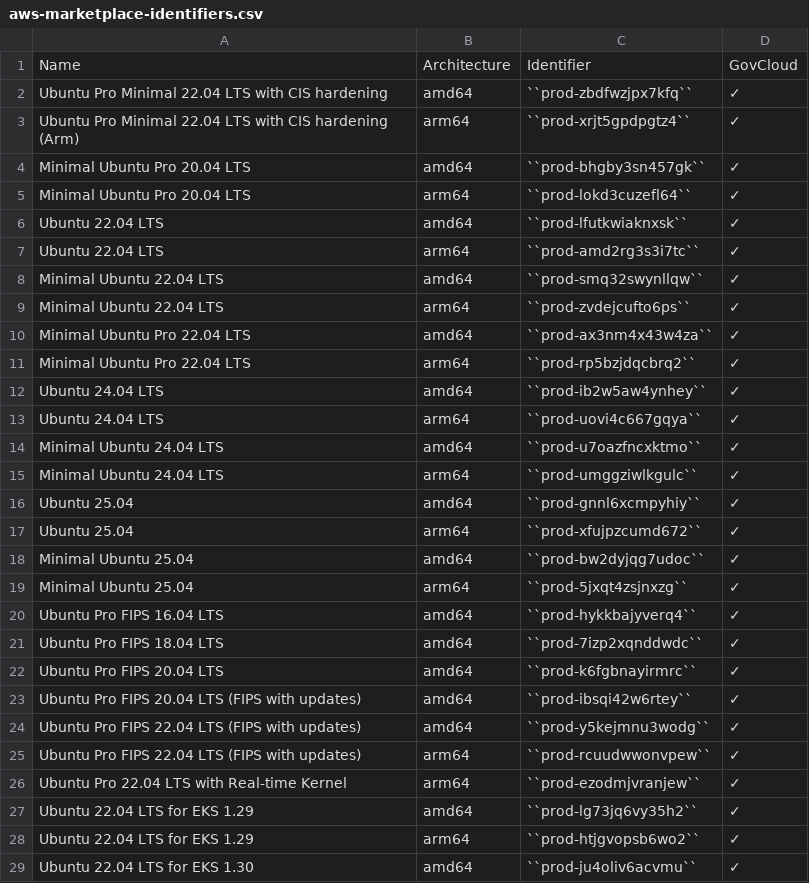
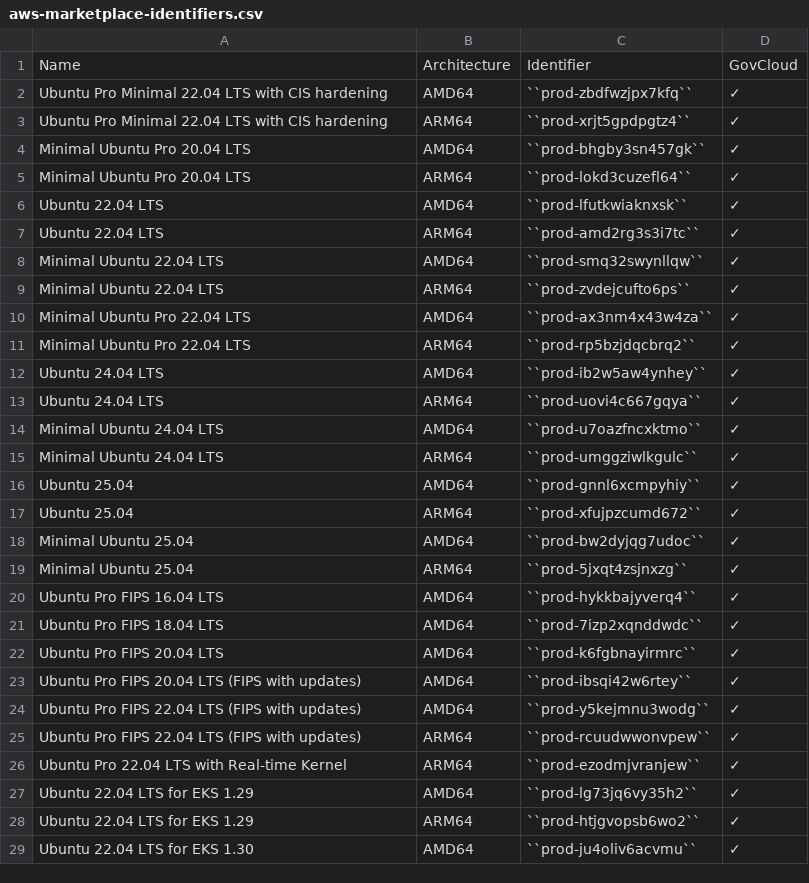
Before and after one commit to canonical/ubuntu-cloud-docs, a CSV file: docs/aws/aws-how-to/instances/aws-marketplace-identifiers.csv, drawn as a sheet; only a part is shown; the diff covers the shown part only.

```diff
--- a/docs/aws/aws-how-to/instances/aws-marketplace-identifiers.csv
+++ b/docs/aws/aws-how-to/instances/aws-marketplace-identifiers.csv
@@ -1,29 +1,29 @@
 Name,Architecture,Identifier,GovCloud
-Ubuntu Pro Minimal 22.04 LTS with CIS hardening,amd64,``prod-zbdfwzjpx7kfq``,✓
-Ubuntu Pro Minimal 22.04 LTS with CIS hardening (Arm),arm64,``prod-xrjt5gpdpgtz4``,✓
-Minimal Ubuntu Pro 20.04 LTS,amd64,``prod-bhgby3sn457gk``,✓
-Minimal Ubuntu Pro 20.04 LTS,arm64,``prod-lokd3cuzefl64``,✓
-Ubuntu 22.04 LTS,amd64,``prod-lfutkwiaknxsk``,✓
-Ubuntu 22.04 LTS,arm64,``prod-amd2rg3s3i7tc``,✓
-Minimal Ubuntu 22.04 LTS,amd64,``prod-smq32swynllqw``,✓
-Minimal Ubuntu 22.04 LTS,arm64,``prod-zvdejcufto6ps``,✓
-Minimal Ubuntu Pro 22.04 LTS,amd64,``prod-ax3nm4x43w4za``,✓
-Minimal Ubuntu Pro 22.04 LTS,arm64,``prod-rp5bzjdqcbrq2``,✓
-Ubuntu 24.04 LTS,amd64,``prod-ib2w5aw4ynhey``,✓
-Ubuntu 24.04 LTS,arm64,``prod-uovi4c667gqya``,✓
-Minimal Ubuntu 24.04 LTS,amd64,``prod-u7oazfncxktmo``,✓
-Minimal Ubuntu 24.04 LTS,arm64,``prod-umggziwlkgulc``,✓
-Ubuntu 25.04,amd64,``prod-gnnl6xcmpyhiy``,✓
-Ubuntu 25.04,arm64,``prod-xfujpzcumd672``,✓
-Minimal Ubuntu 25.04,amd64,``prod-bw2dyjqg7udoc``,✓
-Minimal Ubuntu 25.04,arm64,``prod-5jxqt4zsjnxzg``,✓
-Ubuntu Pro FIPS 16.04 LTS,amd64,``prod-hykkbajyverq4``,✓
-Ubuntu Pro FIPS 18.04 LTS,amd64,``prod-7izp2xqnddwdc``,✓
-Ubuntu Pro FIPS 20.04 LTS,amd64,``prod-k6fgbnayirmrc``,✓
-Ubuntu Pro FIPS 20.04 LTS (FIPS with updates),amd64,``prod-ibsqi42w6rtey``,✓
-Ubuntu Pro FIPS 22.04 LTS (FIPS with updates),amd64,``prod-y5kejmnu3wodg``,✓
-Ubuntu Pro FIPS 22.04 LTS (FIPS with updates),arm64,``prod-rcuudwwonvpew``,✓
-Ubuntu Pro 22.04 LTS with Real-time Kernel,arm64,``prod-ezodmjvranjew``,✓
-Ubuntu 22.04 LTS for EKS 1.29,amd64,``prod-lg73jq6vy35h2``,✓
-Ubuntu 22.04 LTS for EKS 1.29,arm64,``prod-htjgvopsb6wo2``,✓
-Ubuntu 22.04 LTS for EKS 1.30,amd64,``prod-ju4oliv6acvmu``,✓
+Ubuntu Pro Minimal 22.04 LTS with CIS hardening,AMD64,``prod-zbdfwzjpx7kfq``,✓
+Ubuntu Pro Minimal 22.04 LTS with CIS hardening,ARM64,``prod-xrjt5gpdpgtz4``,✓
+Minimal Ubuntu Pro 20.04 LTS,AMD64,``prod-bhgby3sn457gk``,✓
+Minimal Ubuntu Pro 20.04 LTS,ARM64,``prod-lokd3cuzefl64``,✓
+Ubuntu 22.04 LTS,AMD64,``prod-lfutkwiaknxsk``,✓
+Ubuntu 22.04 LTS,ARM64,``prod-amd2rg3s3i7tc``,✓
+Minimal Ubuntu 22.04 LTS,AMD64,``prod-smq32swynllqw``,✓
+Minimal Ubuntu 22.04 LTS,ARM64,``prod-zvdejcufto6ps``,✓
+Minimal Ubuntu Pro 22.04 LTS,AMD64,``prod-ax3nm4x43w4za``,✓
+Minimal Ubuntu Pro 22.04 LTS,ARM64,``prod-rp5bzjdqcbrq2``,✓
+Ubuntu 24.04 LTS,AMD64,``prod-ib2w5aw4ynhey``,✓
+Ubuntu 24.04 LTS,ARM64,``prod-uovi4c667gqya``,✓
+Minimal Ubuntu 24.04 LTS,AMD64,``prod-u7oazfncxktmo``,✓
+Minimal Ubuntu 24.04 LTS,ARM64,``prod-umggziwlkgulc``,✓
+Ubuntu 25.04,AMD64,``prod-gnnl6xcmpyhiy``,✓
+Ubuntu 25.04,ARM64,``prod-xfujpzcumd672``,✓
+Minimal Ubuntu 25.04,AMD64,``prod-bw2dyjqg7udoc``,✓
+Minimal Ubuntu 25.04,ARM64,``prod-5jxqt4zsjnxzg``,✓
+Ubuntu Pro FIPS 16.04 LTS,AMD64,``prod-hykkbajyverq4``,✓
+Ubuntu Pro FIPS 18.04 LTS,AMD64,``prod-7izp2xqnddwdc``,✓
+Ubuntu Pro FIPS 20.04 LTS,AMD64,``prod-k6fgbnayirmrc``,✓
+Ubuntu Pro FIPS 20.04 LTS (FIPS with updates),AMD64,``prod-ibsqi42w6rtey``,✓
+Ubuntu Pro FIPS 22.04 LTS (FIPS with updates),AMD64,``prod-y5kejmnu3wodg``,✓
+Ubuntu Pro FIPS 22.04 LTS (FIPS with updates),ARM64,``prod-rcuudwwonvpew``,✓
+Ubuntu Pro 22.04 LTS with Real-time Kernel,ARM64,``prod-ezodmjvranjew``,✓
+Ubuntu 22.04 LTS for EKS 1.29,AMD64,``prod-lg73jq6vy35h2``,✓
+Ubuntu 22.04 LTS for EKS 1.29,ARM64,``prod-htjgvopsb6wo2``,✓
+Ubuntu 22.04 LTS for EKS 1.30,AMD64,``prod-ju4oliv6acvmu``,✓
```
Also changed, not shown: 29 edited cells elsewhere in this file, 12 other files.
